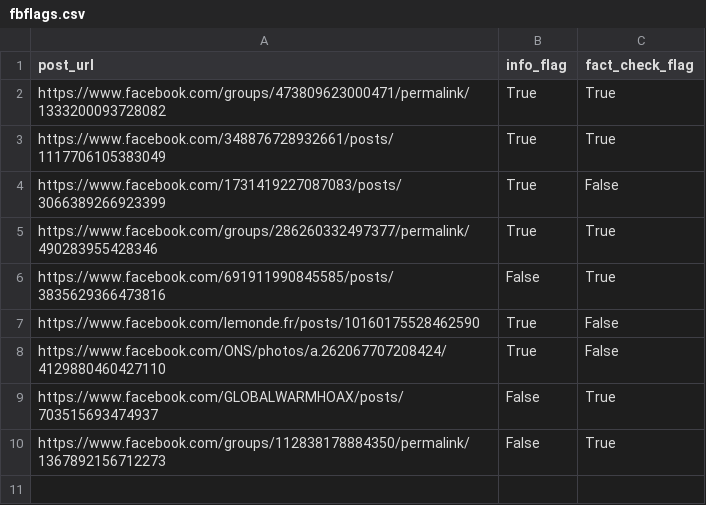
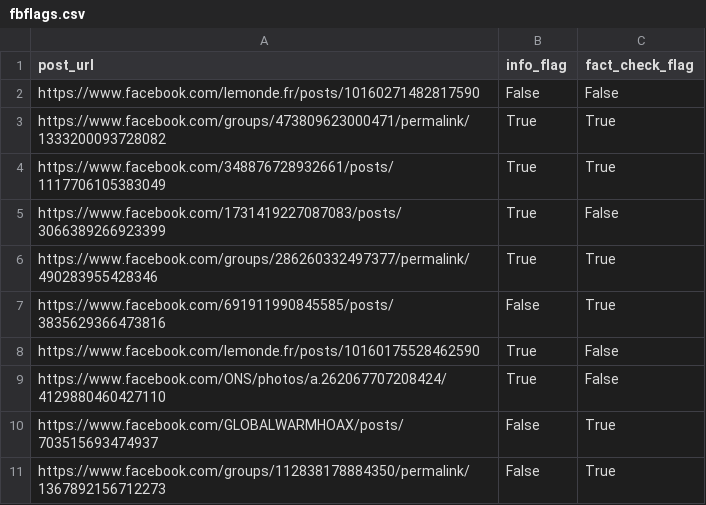
Before and after one commit to medialab/minet, a CSV file: ftest/resources/fbflags.csv, drawn as a sheet; the diff names each change by its address in the sheet, - before the commit and + after, or states it on an @@ line.

Commit message:
add False example

```diff
--- a/ftest/resources/fbflags.csv
+++ b/ftest/resources/fbflags.csv
+row 2: https://www.facebook.com/lemonde.fr/posts/10160271482817590 | False | False
```
